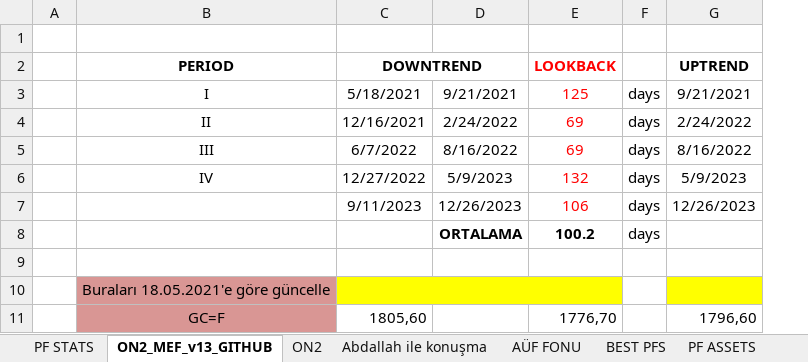
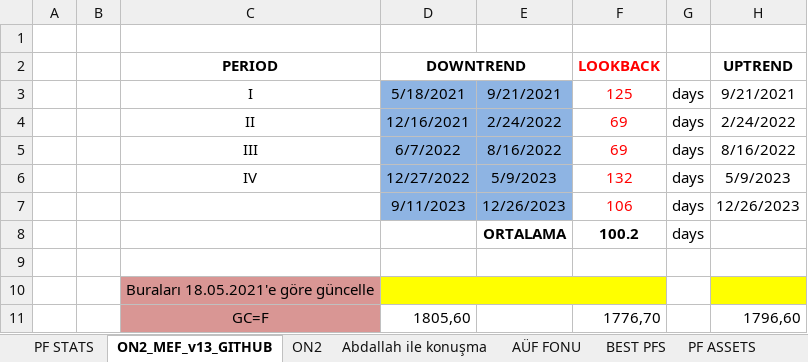
Before and after one commit to MarkovMarkowitz/MarkovMarkowitz, an Excel workbook: XLS-CSV/Analysis_LB20_OF10_v9_20.12.2023.xlsx, sheet ON2_MEF_v13_GITHUB, drawn as a sheet; only a part is shown; values as stored, in another font and other column widths than the file's, no borders; charts and pictures not drawn; addresses are those after the commit; the diff names each change by its address in the sheet, - before the commit and + after, or states it on an @@ line.

```diff
--- a/XLS-CSV/Analysis_LB20_OF10_v9_20.12.2023.xlsx (sheet ON2_MEF_v13_GITHUB)
+++ b/XLS-CSV/Analysis_LB20_OF10_v9_20.12.2023.xlsx (sheet ON2_MEF_v13_GITHUB)
+column B, empty
-D3:E7 fill: none
+D3:E7 fill: #8EB4E3
```
Also changed, not shown: formulas that keep their value, charts or pictures, 1 other file.
